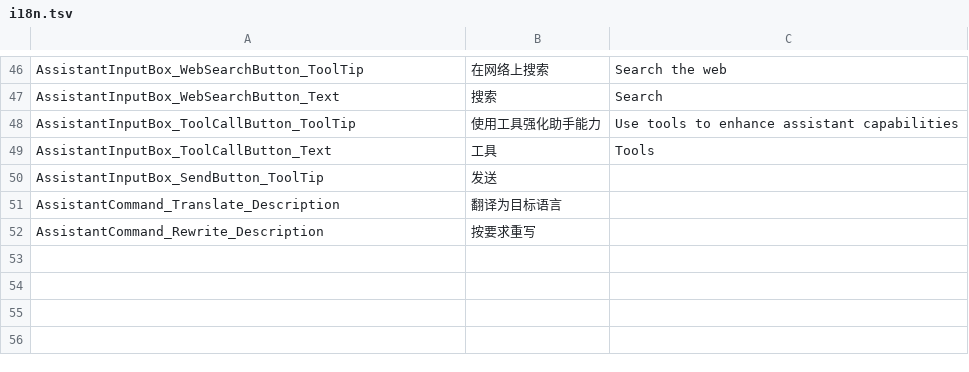
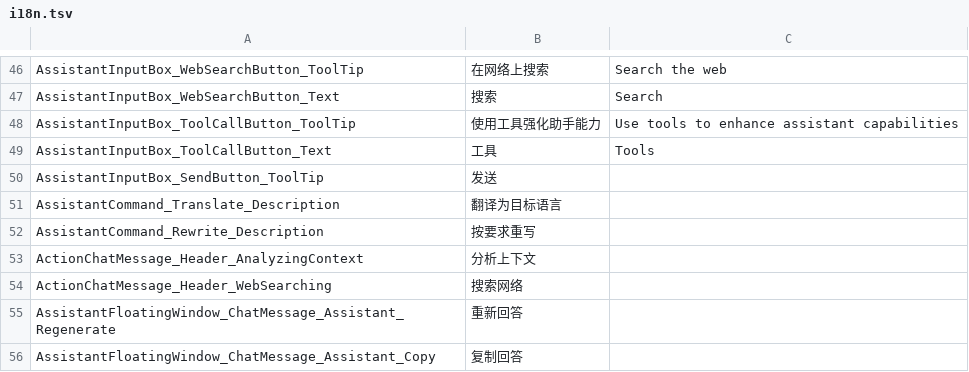
Before and after one commit to sayedsff/Everywhere, a TSV file: src/Everywhere/I18N/i18n.tsv, drawn as a sheet; only a part is shown, gaps mark what is left out; the diff names each change by its address in the sheet, - before the commit and + after, or states it on an @@ line.

```diff
--- a/src/Everywhere/I18N/i18n.tsv
+++ b/src/Everywhere/I18N/i18n.tsv
+row 53: ActionChatMessage_Header_AnalyzingContext | 分析上下文
+row 54: ActionChatMessage_Header_WebSearching | 搜索网络
+row 55: AssistantFloatingWindow_ChatMessage_Assistant_Regenerate | 重新回答
+row 56: AssistantFloatingWindow_ChatMessage_Assistant_Copy | 复制回答
```
Also changed, not shown: 3 other files.
